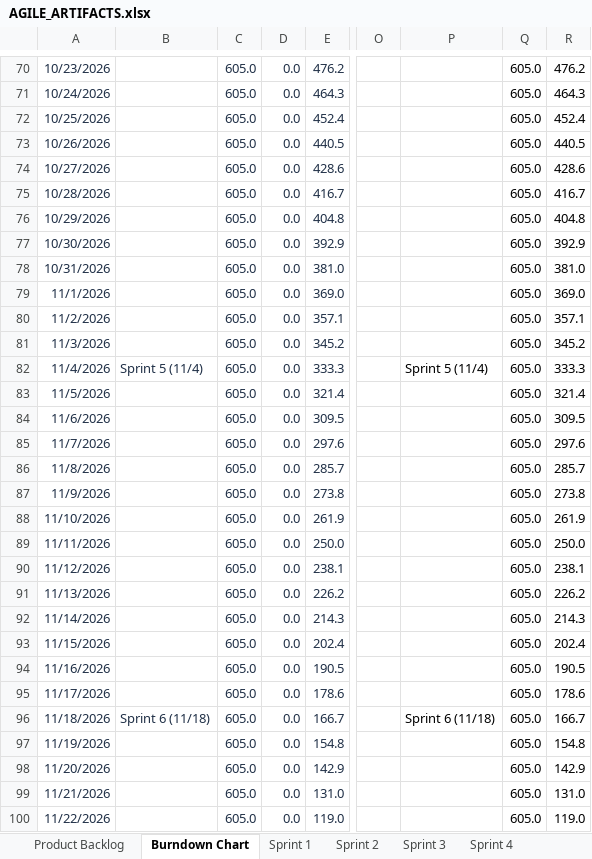
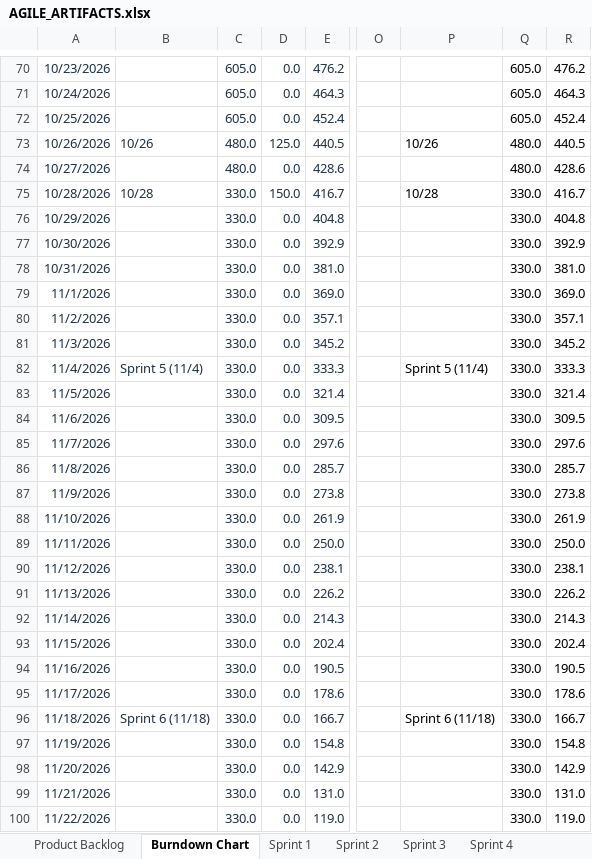
Before and after one commit to 423F26/project1, an Excel workbook: docs/agile/AGILE_ARTIFACTS.xlsx, sheet Burndown Chart, drawn as a sheet; only a part is shown, gaps mark what is left out; values as stored, in another font and other column widths than the file's, no borders; charts and pictures not drawn; the diff covers the shown part only; the diff names each change by its address in the sheet, - before the commit and + after, or states it on an @@ line.

Commit message:
Update agile artifacts workbook

```diff
--- a/docs/agile/AGILE_ARTIFACTS.xlsx (sheet Burndown Chart)
+++ b/docs/agile/AGILE_ARTIFACTS.xlsx (sheet Burndown Chart)
-B73: (empty)
+B73: 10/26
-C73:C74: 605.0
+C73:C74: 480.0
-D73: 0.0
+D73: 125.0
-P73: (empty)
+P73: 10/26
-Q73:Q74: 605.0
+Q73:Q74: 480.0
-B75: (empty)
+B75: 10/28
-C75:C100: 605.0
+C75:C100: 330.0
-D75: 0.0
+D75: 150.0
-P75: (empty)
+P75: 10/28
-Q75:Q100: 605.0
+Q75:Q100: 330.0
```
Also changed, not shown: 24 edited cells elsewhere in this sheet, sheet Sprint 4, sheet Product Backlog, hidden cells, charts or pictures.
